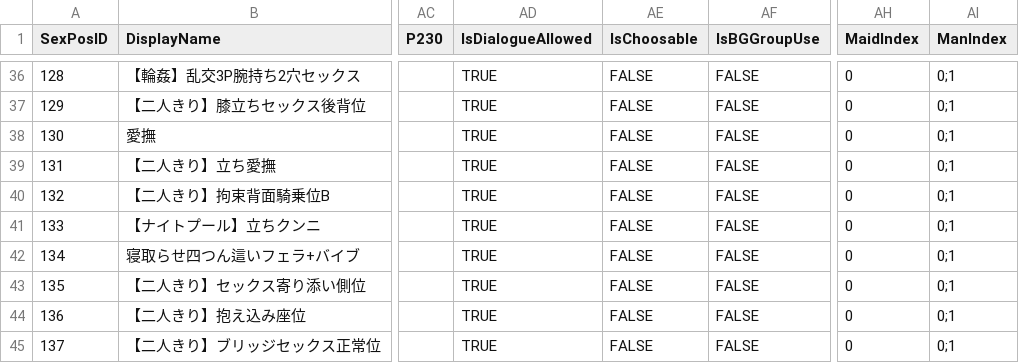
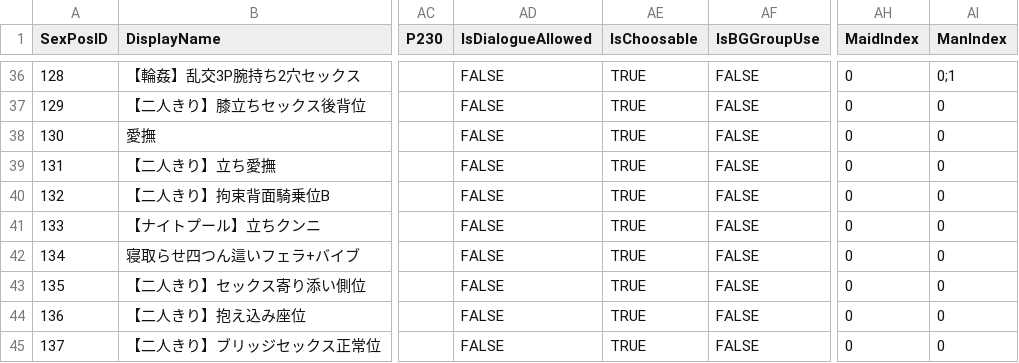
Before and after one commit to hawkeye-e/COM3D2_WildParty, a CSV file: COM3D2_WildParty/Resources/SexPosList_ImmoralVillage.csv, drawn as a sheet; only a part is shown, gaps mark what is left out; the diff covers the shown part only; the diff names each change by its address in the sheet, - before the commit and + after, or states it on an @@ line.

```diff
--- a/COM3D2_WildParty/Resources/SexPosList_ImmoralVillage.csv
+++ b/COM3D2_WildParty/Resources/SexPosList_ImmoralVillage.csv
-AD36:AD45 (IsDialogueAllowed): TRUE
+AD36:AD45 (IsDialogueAllowed): FALSE
-AE36:AE45 (IsChoosable): FALSE
+AE36:AE45 (IsChoosable): TRUE
-AI37:AI45 (ManIndex): 0;1
+AI37:AI45 (ManIndex): 0
```
Also changed, not shown: 54 edited cells elsewhere in this file, 38 other files.
